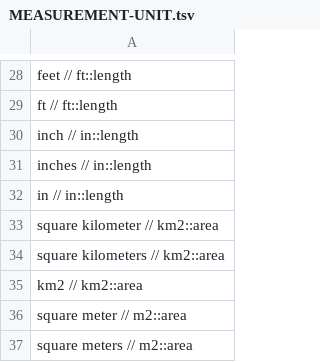
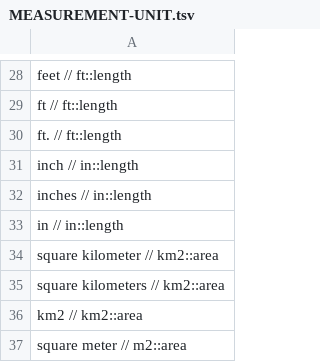
Before and after one commit to clulab/processors, a TSV file: main/src/main/resources/org/clulab/numeric/MEASUREMENT-UNIT.tsv, drawn as a sheet; only a part is shown, gaps mark what is left out; the shorter side is filled out with more unchanged rows.

Commit message:
added ft. as measurement

```diff
--- a/main/src/main/resources/org/clulab/numeric/MEASUREMENT-UNIT.tsv
+++ b/main/src/main/resources/org/clulab/numeric/MEASUREMENT-UNIT.tsv
@@ -29,2 +29,3 @@ feet                // ft::length
 ft                  // ft::length
+ft.                 // ft::length
 inch                // in::length
```
